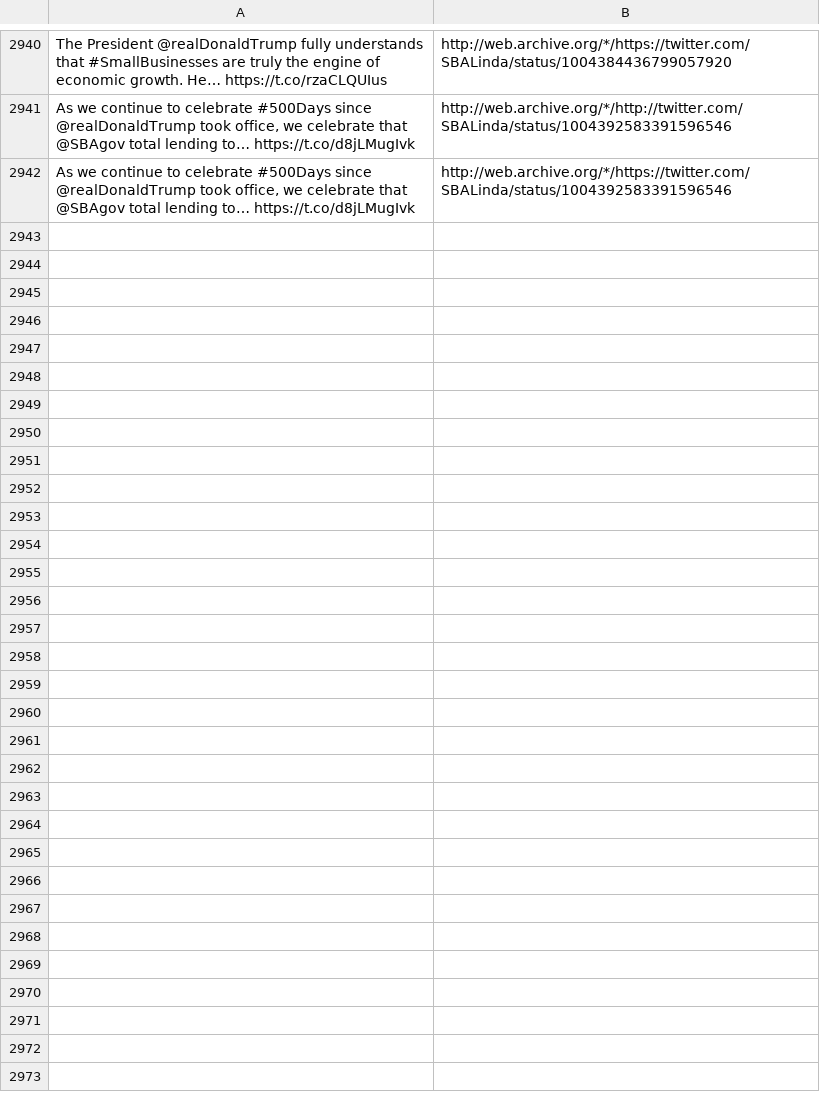
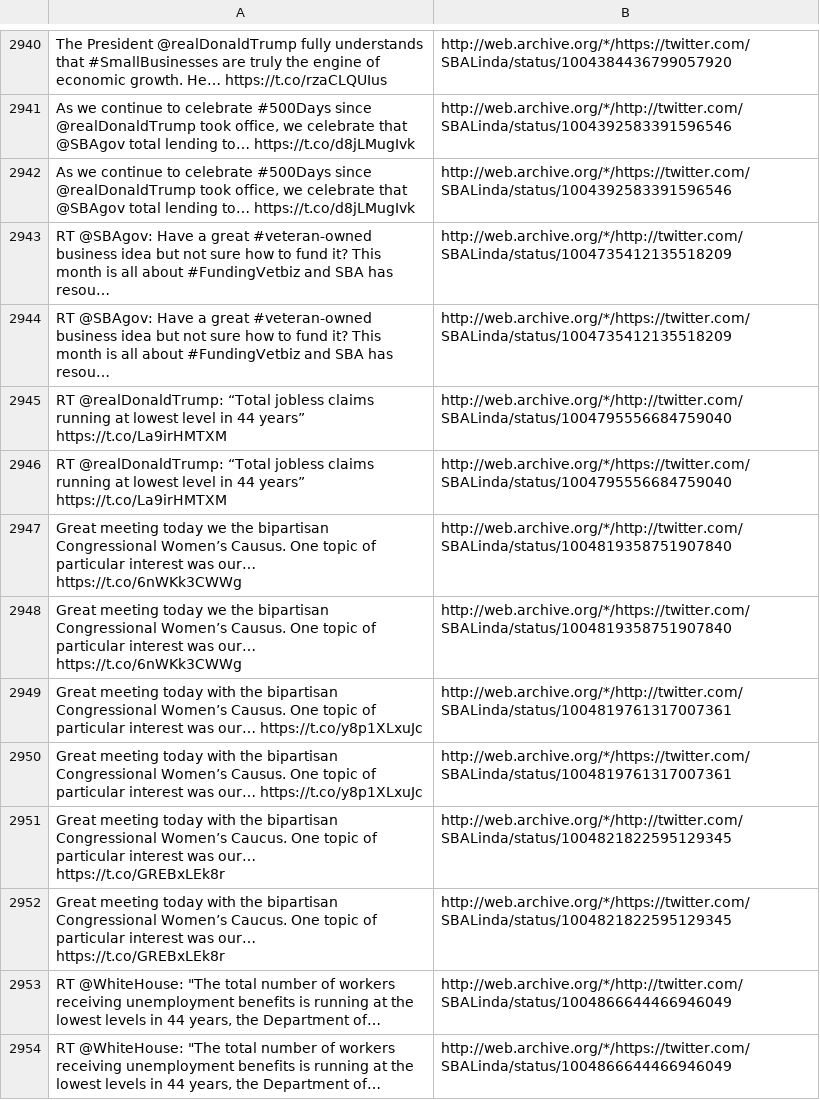
Before and after one commit to patrick-brian-mooney/archive-junta, a CSV file: data/archive_SBALinda.csv, drawn as a sheet; only a part is shown, gaps mark what is left out; the diff names each change by its address in the sheet, - before the commit and + after, or states it on an @@ line.

```diff
--- a/data/archive_SBALinda.csv
+++ b/data/archive_SBALinda.csv
+row 2943: RT @SBAgov: Have a great #veteran-owned business idea but not sure how to fund it? This month is all about #FundingVetbiz and SBA has resou… | http://web.archive.org/*/http://twitter.com/SBALinda/status/1004735412135518209
+row 2944: RT @SBAgov: Have a great #veteran-owned business idea but not sure how to fund it? This month is all about #FundingVetbiz and SBA has resou… | http://web.archive.org/*/https://twitter.com/SBALinda/status/1004735412135518209
+row 2945: RT @realDonaldTrump: “Total jobless claims running at lowest level in 44 years” https://t.co/La9irHMTXM | http://web.archive.org/*/http://twitter.com/SBALinda/status/1004795556684759040
+row 2946: RT @realDonaldTrump: “Total jobless claims running at lowest level in 44 years” https://t.co/La9irHMTXM | http://web.archive.org/*/https://twitter.com/SBALinda/status/1004795556684759040
+row 2947: Great meeting today we the bipartisan Congressional Women’s Causus. One topic of particular interest was our… https://t.co/6nWKk3CWWg | http://web.archive.org/*/http://twitter.com/SBALinda/status/1004819358751907840
+row 2948: Great meeting today we the bipartisan Congressional Women’s Causus. One topic of particular interest was our… https://t.co/6nWKk3CWWg | http://web.archive.org/*/https://twitter.com/SBALinda/status/1004819358751907840
+row 2949: Great meeting today with the bipartisan Congressional Women’s Causus. One topic of particular interest was our… https://t.co/y8p1XLxuJc | http://web.archive.org/*/http://twitter.com/SBALinda/status/1004819761317007361
+row 2950: Great meeting today with the bipartisan Congressional Women’s Causus. One topic of particular interest was our… https://t.co/y8p1XLxuJc | http://web.archive.org/*/https://twitter.com/SBALinda/status/1004819761317007361
+row 2951: Great meeting today with the bipartisan Congressional Women’s Caucus. One topic of particular interest was our… https://t.co/GREBxLEk8r | http://web.archive.org/*/http://twitter.com/SBALinda/status/1004821822595129345
+row 2952: Great meeting today with the bipartisan Congressional Women’s Caucus. One topic of particular interest was our… https://t.co/GREBxLEk8r | http://web.archive.org/*/https://twitter.com/SBALinda/status/1004821822595129345
+row 2953: RT @WhiteHouse: "The total number of workers receiving unemployment benefits is running at the lowest levels in 44 years, the Department of… | http://web.archive.org/*/http://twitter.com/SBALinda/status/1004866644466946049
+row 2954: RT @WhiteHouse: "The total number of workers receiving unemployment benefits is running at the lowest levels in 44 years, the Department of… | http://web.archive.org/*/https://twitter.com/SBALinda/status/1004866644466946049
```
Also changed, not shown: data/archive_DepSecHargan.csv, data/archive_SecAzar.csv, 45 other files.
